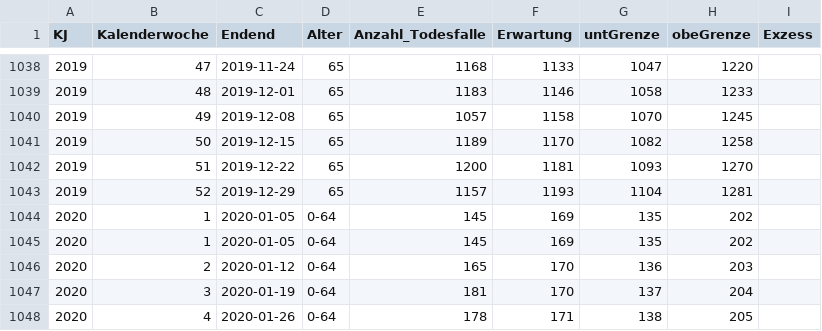
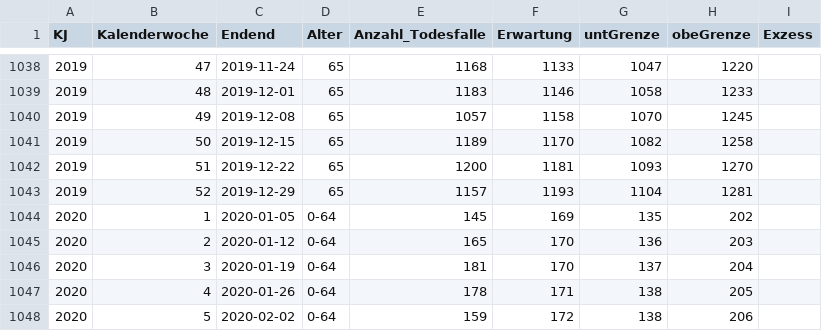
Before and after one commit to pnwscm60/pnwscm60.github.io, a CSV file: data/wodeathch1019.csv, drawn as a sheet; only a part is shown, gaps mark what is left out; the shorter side is filled out with more unchanged rows; the diff covers the shown part only.

```diff
--- a/data/wodeathch1019.csv
+++ b/data/wodeathch1019.csv
@@ -1044,3 +1044,2 @@ KJ,Kalenderwoche,Endend,Alter,Anzahl_Todesfalle,Erwartung,untGrenze,obeGrenze,Ex
 2020,1,2020-01-05,0-64,145,169,135,202,
-2020,1,2020-01-05,0-64,145,169,135,202,
 2020,2,2020-01-12,0-64,165,170,136,203,
```
Also changed, not shown: 156 edited cells elsewhere in this file.
